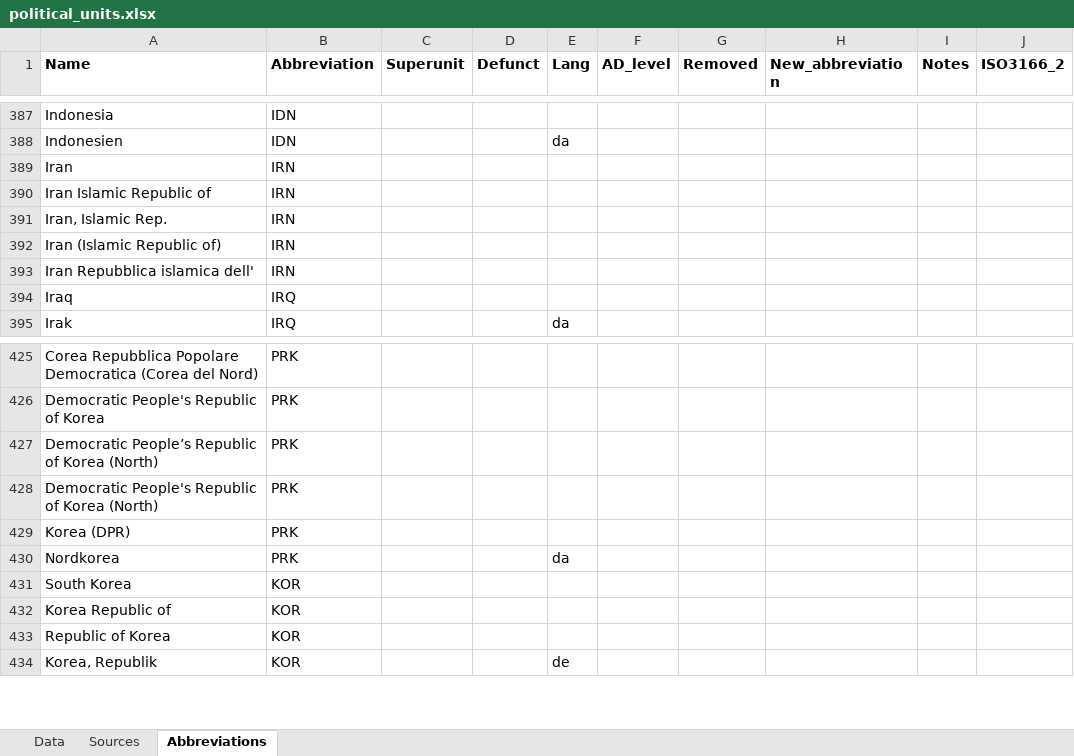
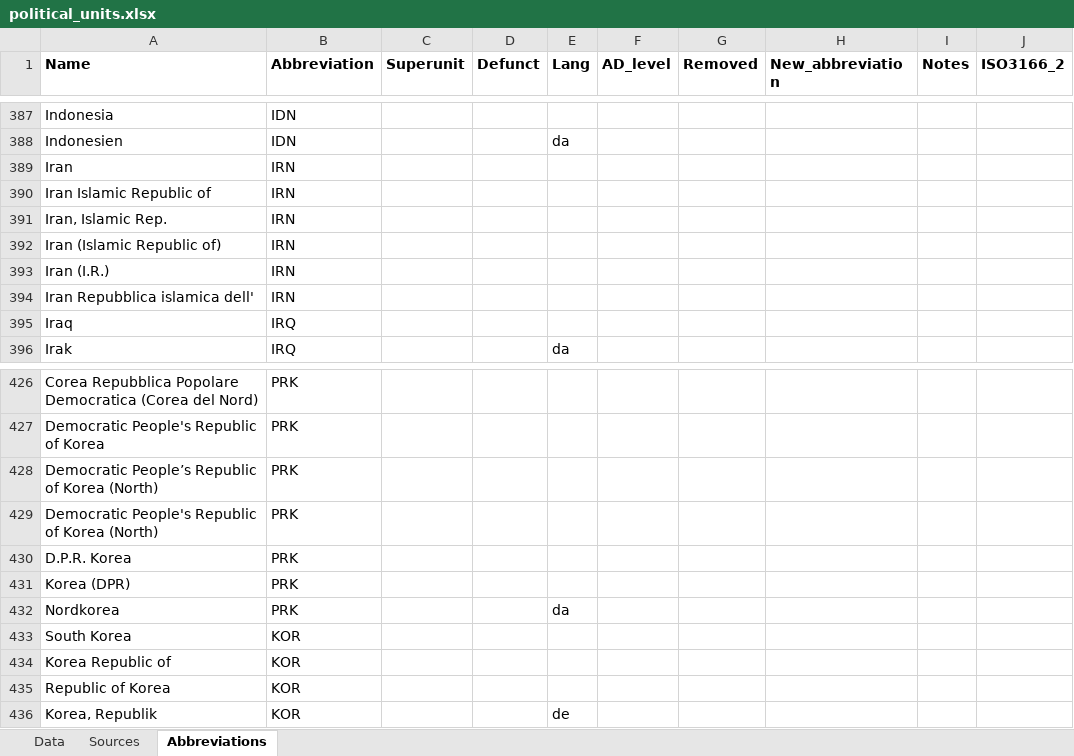
Before and after one commit to Deleetdk/kirkegaard, an Excel workbook: inst/extdata/political_units.xlsx, sheet Abbreviations, drawn as a sheet; only a part is shown, gaps mark what is left out; values as stored, in another font and other column widths than the file's, no borders; the diff names each change by its address in the sheet, - before the commit and + after, or states it on an @@ line.

Commit message:
add syns
North korea and Iran, more crypted abbreviations added

```diff
--- a/inst/extdata/political_units.xlsx (sheet Abbreviations)
+++ b/inst/extdata/political_units.xlsx (sheet Abbreviations)
+row 393: Iran (I.R.) | IRN
+row 430: D.P.R. Korea | PRK
```
Also changed, not shown: 1 other file.
